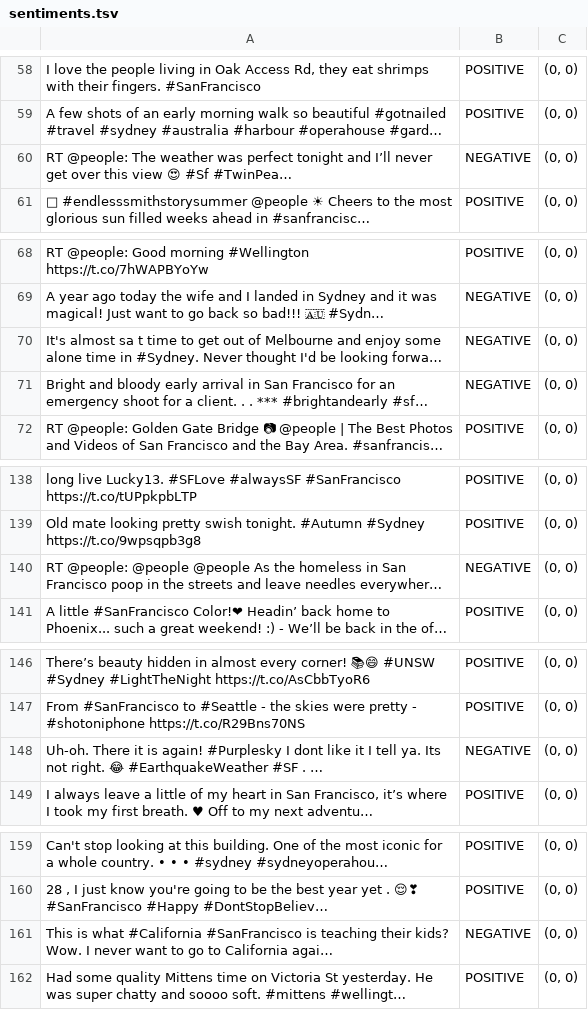
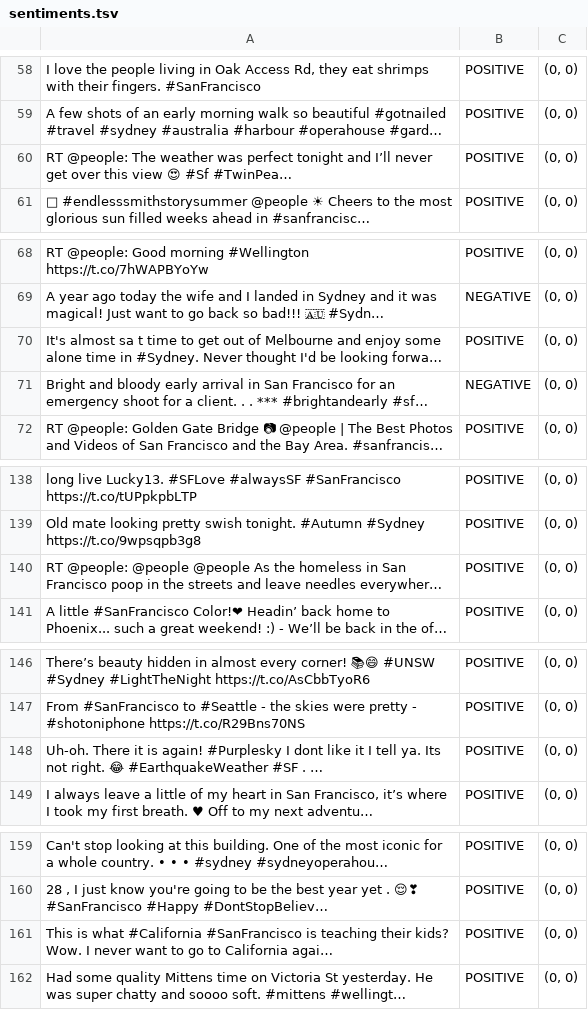
Before and after one commit to michelelanotte/TweetSentMap, a TSV file: dataset/sentiments.tsv, drawn as a sheet; only a part is shown, gaps mark what is left out; long unchanged cells end in …; the diff covers the shown part only; the diff names each change by its address in the sheet, - before the commit and + after, or states it on an @@ line.

```diff
--- a/dataset/sentiments.tsv
+++ b/dataset/sentiments.tsv
-B60: NEGATIVE
+B60: POSITIVE
-B70: NEGATIVE
+B70: POSITIVE
-B140: NEGATIVE
+B140: POSITIVE
-B148: NEGATIVE
+B148: POSITIVE
-B161: NEGATIVE
+B161: POSITIVE
```
Also changed, not shown: 10 edited cells elsewhere in this file, 3 other files.
